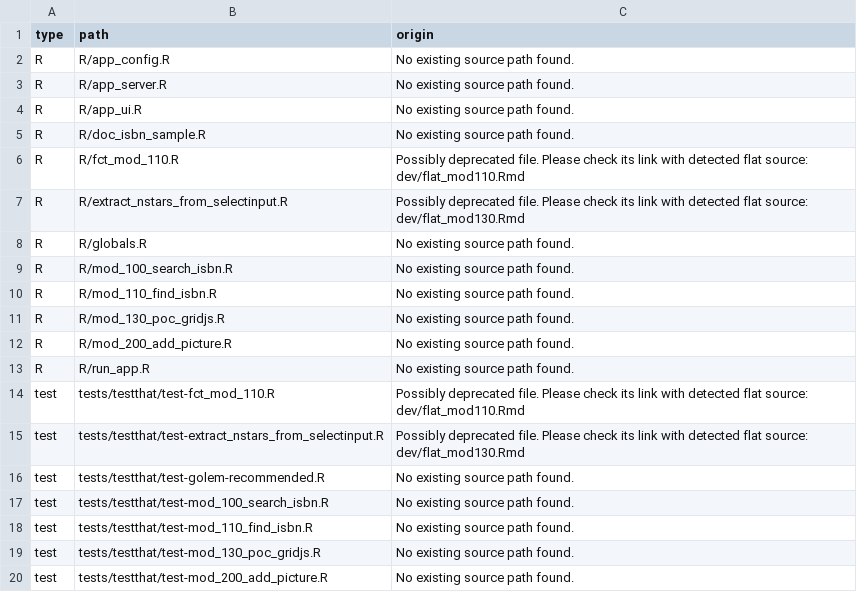
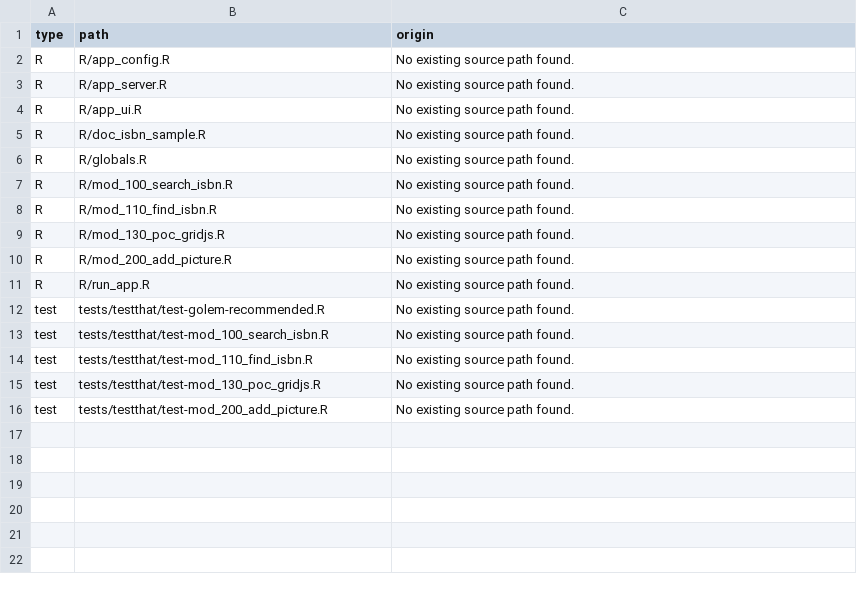
Before and after one commit to ymansiaux/mycomicslibrary, a CSV file: dev/config_not_registered.csv, drawn as a sheet; the diff names each change by its address in the sheet, - before the commit and + after, or states it on an @@ line.

```diff
--- a/dev/config_not_registered.csv
+++ b/dev/config_not_registered.csv
-row 6: R | R/fct_mod_110.R | Possibly deprecated file. Please check its link with detected flat source: dev/flat_mod110.Rmd
-row 7: R | R/extract_nstars_from_selectinput.R | Possibly deprecated file. Please check its link with detected flat source: dev/flat_mod130.Rmd
-row 14: test | tests/testthat/test-fct_mod_110.R | Possibly deprecated file. Please check its link with detected flat source: dev/flat_mod110.Rmd
-row 15: test | tests/testthat/test-extract_nstars_from_selectinput.R | Possibly deprecated file. Please check its link with detected flat source: dev/flat_mod130.Rmd
```
Also changed, not shown: 17 other files.
